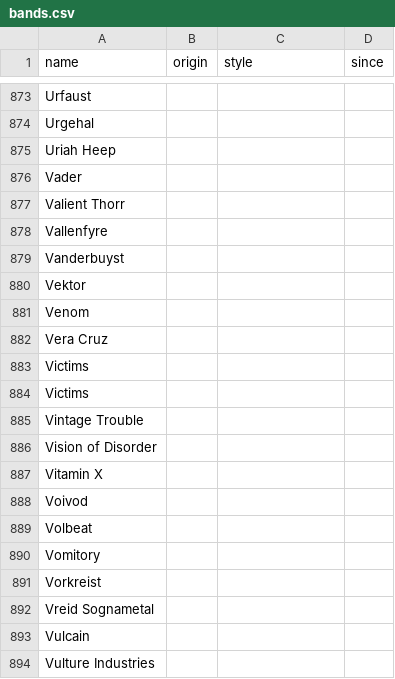
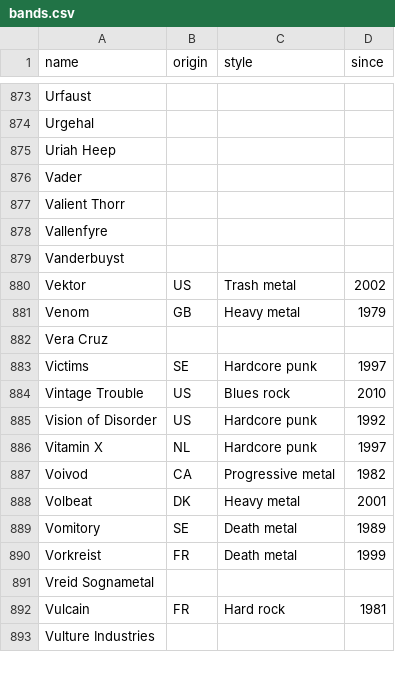
Before and after one commit to leo-martine/leo-martine.github.io, a CSV file: pages/data/bands.csv, drawn as a sheet; only a part is shown, gaps mark what is left out; the diff covers the shown part only.

Commit message:
Modified : added band info + cleaned prog of doublons

```diff
--- a/pages/data/bands.csv
+++ b/pages/data/bands.csv
@@ -879,16 +879,15 @@ Vallenfyre,,,
 Vanderbuyst,,,
-Vektor,,,
-Venom,,,
+Vektor,US,Trash metal,2002
+Venom,GB,Heavy metal,1979
 Vera Cruz,,,
-Victims,,,
-Victims ,,,
-Vintage Trouble,,,
-Vision of Disorder,,,
-Vitamin X,,,
-Voivod,,,
-Volbeat,,,
-Vomitory,,,
-Vorkreist,,,
+Victims,SE,Hardcore punk,1997
+Vintage Trouble,US,Blues rock,2010
+Vision of Disorder,US,Hardcore punk,1992
+Vitamin X,NL,Hardcore punk,1997
+Voivod,CA,Progressive metal,1982
+Volbeat,DK,Heavy metal,2001
+Vomitory,SE,Death metal,1989
+Vorkreist,FR,Death metal,1999
 Vreid Sognametal,,,
-Vulcain,,,
+Vulcain,FR,Hard rock,1981
 Vulture Industries,,,
```
Also changed, not shown: 1 removed row and 81 edited cells elsewhere in this file, pages/data/prog.csv.
